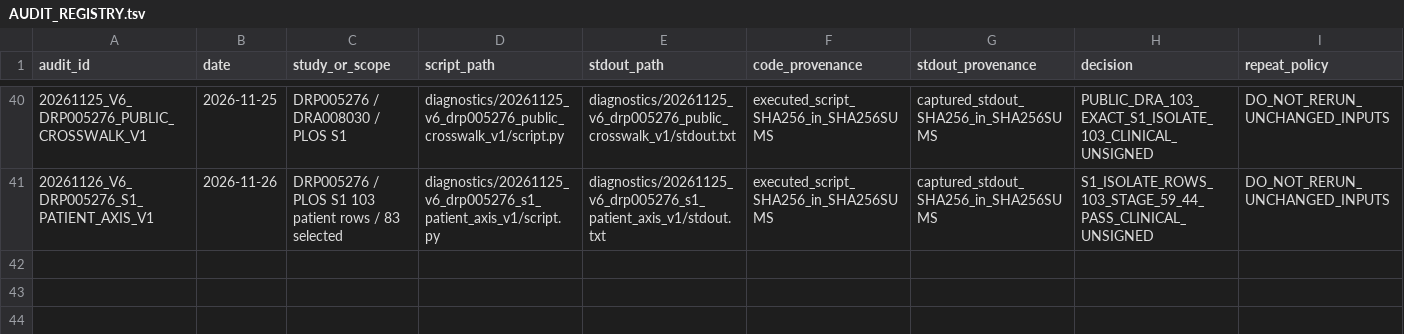
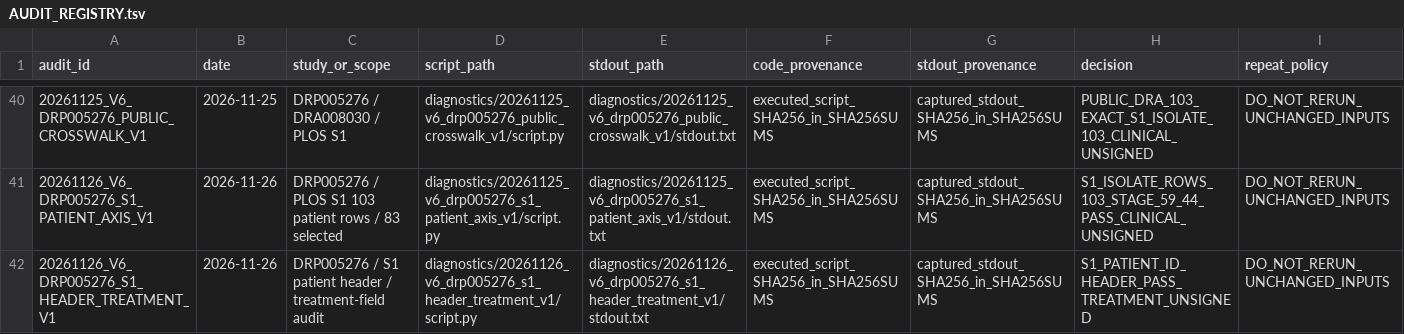
Before and after one commit to nousiaso/recount3-certification-audit, a TSV file: AUDIT_REGISTRY.tsv, drawn as a sheet; only a part is shown, gaps mark what is left out.

Commit message:
audit(v6): verify DRP005276 S1 patient ID header and treatment screen

```diff
--- a/AUDIT_REGISTRY.tsv
+++ b/AUDIT_REGISTRY.tsv
@@ -41 +41,2 @@ audit_id	date	study_or_scope	script_path	stdout_path	code_provenance	stdout_prov
 20261126_V6_DRP005276_S1_PATIENT_AXIS_V1	2026-11-26	DRP005276 / PLOS S1 103 patient rows / 83 selected	diagnostics/20261125_v6_drp005276_s1_patient_axis_v1/script.py	diagnostics/20261125_v6_drp005276_s1_patient_axis_v1/stdout.txt	executed_script_SHA256_in_SHA256SUMS	captured_stdout_SHA256_in_SHA256SUMS	S1_ISOLATE_ROWS_103_STAGE_59_44_PASS_CLINICAL_UNSIGNED	DO_NOT_RERUN_UNCHANGED_INPUTS
+20261126_V6_DRP005276_S1_HEADER_TREATMENT_V1	2026-11-26	DRP005276 / S1 patient header / treatment-field audit	diagnostics/20261126_v6_drp005276_s1_header_treatment_v1/script.py	diagnostics/20261126_v6_drp005276_s1_header_treatment_v1/stdout.txt	executed_script_SHA256_in_SHA256SUMS	captured_stdout_SHA256_in_SHA256SUMS	S1_PATIENT_ID_HEADER_PASS_TREATMENT_UNSIGNED	DO_NOT_RERUN_UNCHANGED_INPUTS
```
Also changed, not shown: 6 other files.
